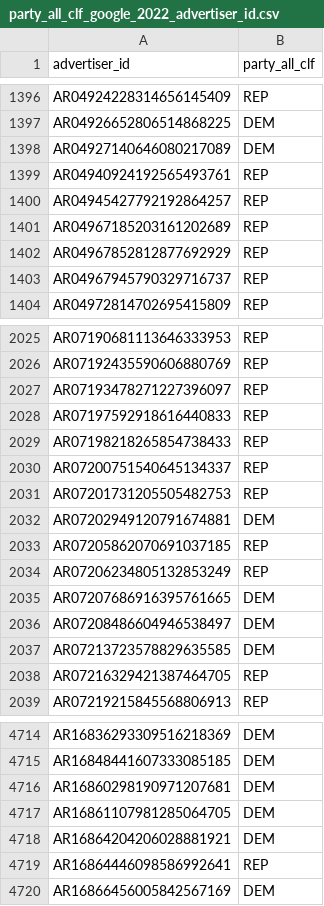
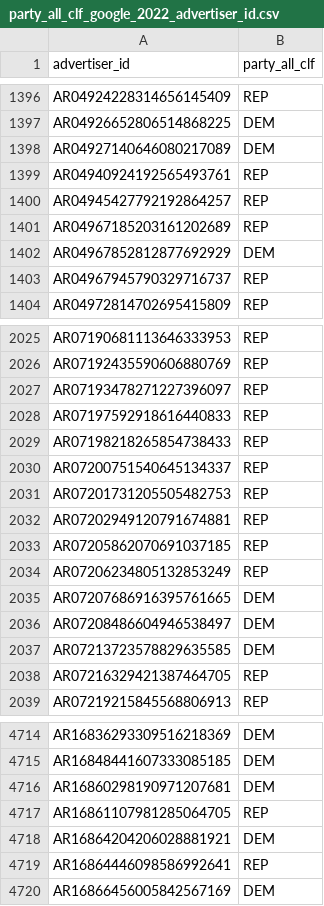
Before and after one commit to Wesleyan-Media-Project/party_classifier_pdid, a CSV file: party_all_clf_google_2022_advertiser_id.csv, drawn as a sheet; only a part is shown, gaps mark what is left out.

Commit message:
Add files via upload

```diff
--- a/party_all_clf_google_2022_advertiser_id.csv
+++ b/party_all_clf_google_2022_advertiser_id.csv
@@ -1401,3 +1401,3 @@ AR04945427792192864257,REP
 AR04967185203161202689,REP
-AR04967852812877692929,REP
+AR04967852812877692929,DEM
 AR04967945790329716737,REP
@@ -2031,3 +2031,3 @@ AR07200751540645134337,REP
 AR07201731205505482753,REP
-AR07202949120791674881,DEM
+AR07202949120791674881,REP
 AR07205862070691037185,REP
@@ -4716,3 +4716,3 @@ AR16848441607333085185,DEM
 AR16860298190971207681,DEM
-AR16861107981285064705,DEM
+AR16861107981285064705,REP
 AR16864204206028881921,DEM
```
